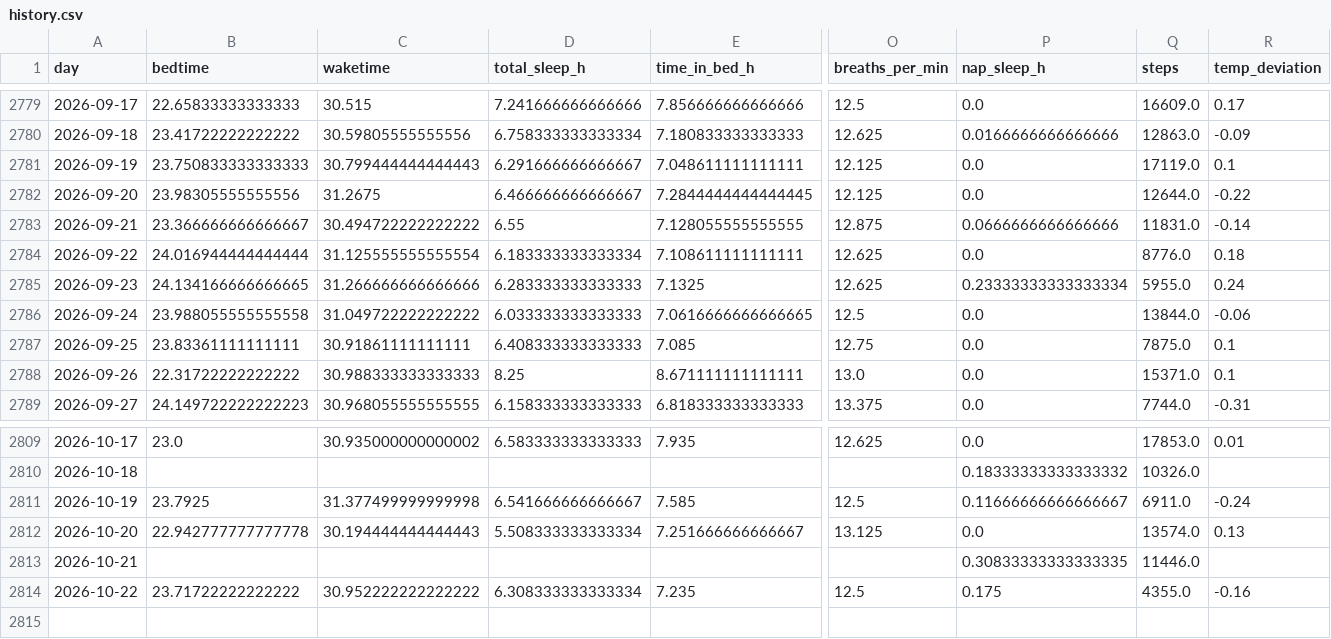
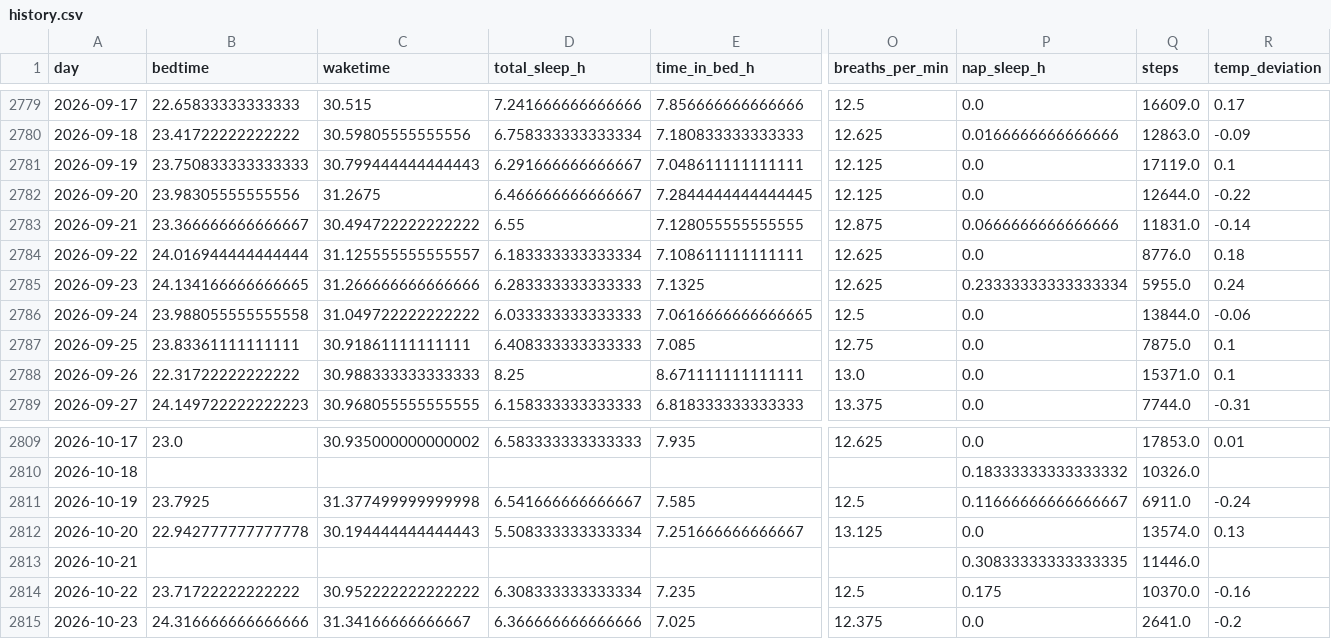
Before and after one commit to petedilworth/health-tracker, a CSV file: data/history.csv, drawn as a sheet; only a part is shown, gaps mark what is left out; rows hold the shown columns only; the diff names each change by its address in the sheet, - before the commit and + after, or states it on an @@ line.

```diff
--- a/data/history.csv
+++ b/data/history.csv
-C2784 (waketime): 31.125555555555554
+C2784 (waketime): 31.125555555555557
-Q2814 (steps): 4355.0
+Q2814 (steps): 10370.0
+row 2815: 2026-10-23 | 24.316666666666666 | 31.34166666666667 | 6.366666666666666 | 7.025 | 12.375 | 0.0 | 2641.0 | -0.2
```
Also changed, not shown: 27 other files.
